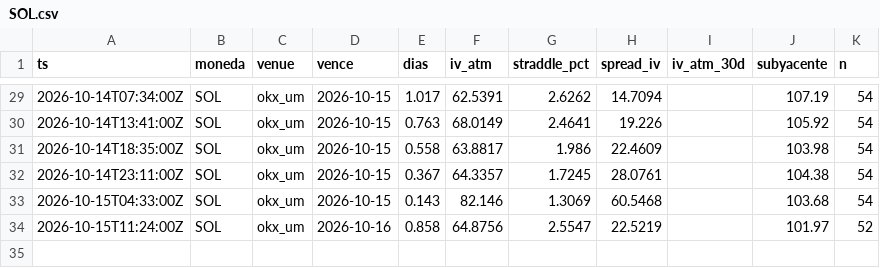
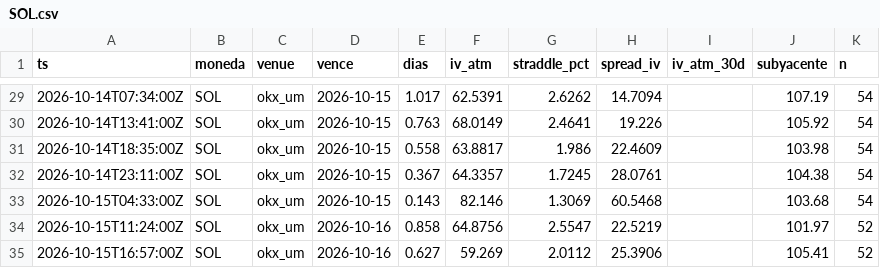
Before and after one commit to rantvalo5-art/scanall, a CSV file: opciones/prima_radar/SOL.csv, drawn as a sheet; only a part is shown, gaps mark what is left out; the diff names each change by its address in the sheet, - before the commit and + after, or states it on an @@ line.

```diff
--- a/opciones/prima_radar/SOL.csv
+++ b/opciones/prima_radar/SOL.csv
+row 35: 2026-10-15T16:57:00Z | SOL | okx_um | 2026-10-16 | 0.627 | 59.269 | 2.0112 | 25.3906 |  | 105.41 | 52
```
Also changed, not shown: opciones/prima_radar/BTC.csv, opciones/prima_radar/ETH.csv.
